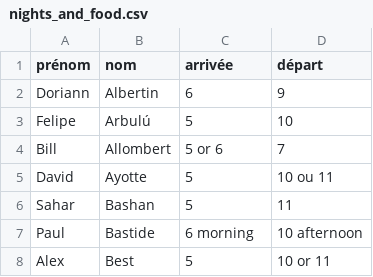
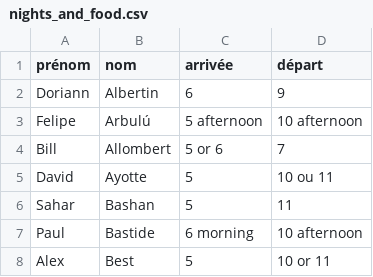
Before and after one commit to sagemath/days117, a CSV file: organization/nights_and_food.csv, drawn as a sheet; only a part is shown.

Commit message:
update Felipe arrival/departure

```diff
--- a/organization/nights_and_food.csv
+++ b/organization/nights_and_food.csv
@@ -2,3 +2,3 @@ prénom,nom,arrivée,départ
 Doriann,Albertin,6,9
-Felipe,Arbulú,5,10
+Felipe,Arbulú,5 afternoon,10 afternoon
 Bill,Allombert,5 or 6,7
```
